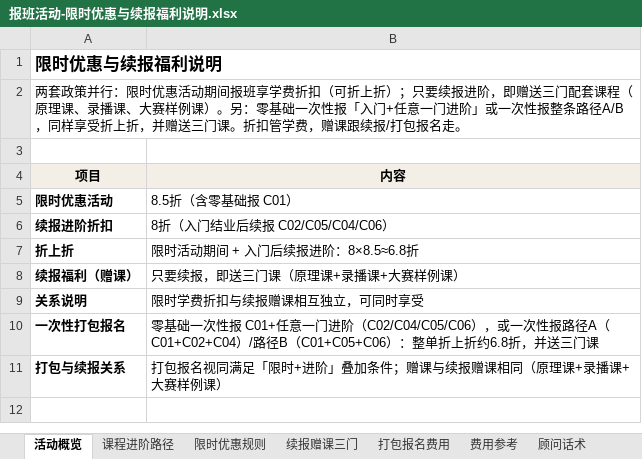
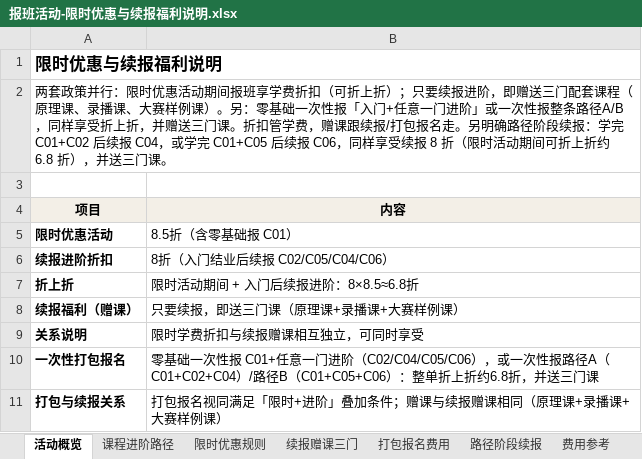
Before and after one commit to duck1zhi/Hybrid-Agent-Education-Advisor, an Excel workbook: 资料库/报班活动-限时优惠与续报福利说明.xlsx, sheet 活动概览, drawn as a sheet; values as stored, in another font and other column widths than the file's, no borders; the diff names each change by its address in the sheet, - before the commit and + after, or states it on an @@ line.

```diff
--- a/资料库/报班活动-限时优惠与续报福利说明.xlsx (sheet 活动概览)
+++ b/资料库/报班活动-限时优惠与续报福利说明.xlsx (sheet 活动概览)
+sheet tab: 路径阶段续报
-A2 (项目): …报名走。
+A2 (项目): …报名走。另明确路径阶段续报：学完 C01+C02 后续报 C04，或学完 C01+C05 后续报 C06，同样享受续报 8 折（限时活动期间可折上折约 6.8 折），并送三门课。
```
Also changed, not shown: sheet 限时优惠规则, sheet 顾问话术, sheet 费用参考, sheet 续报赠课三门, 2 other files.
